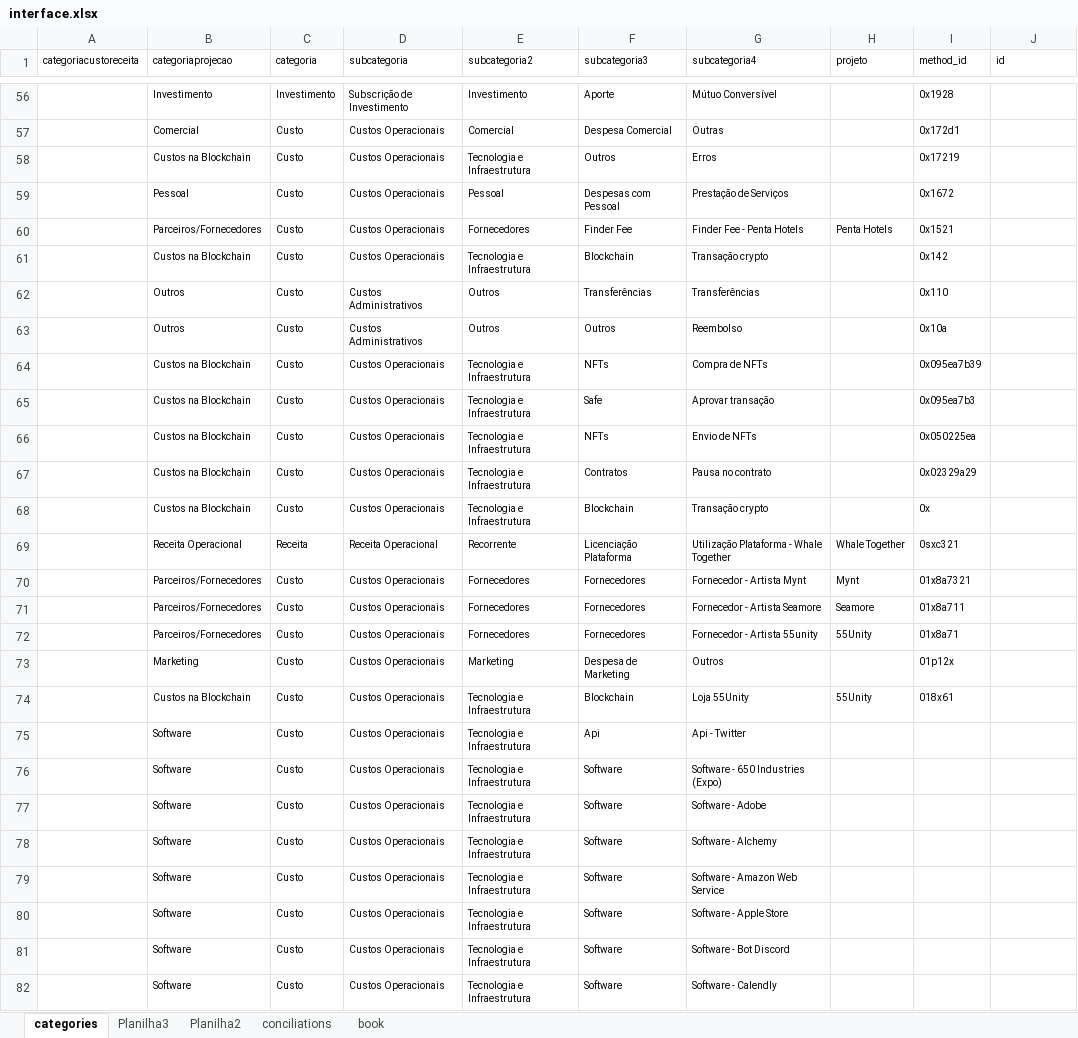
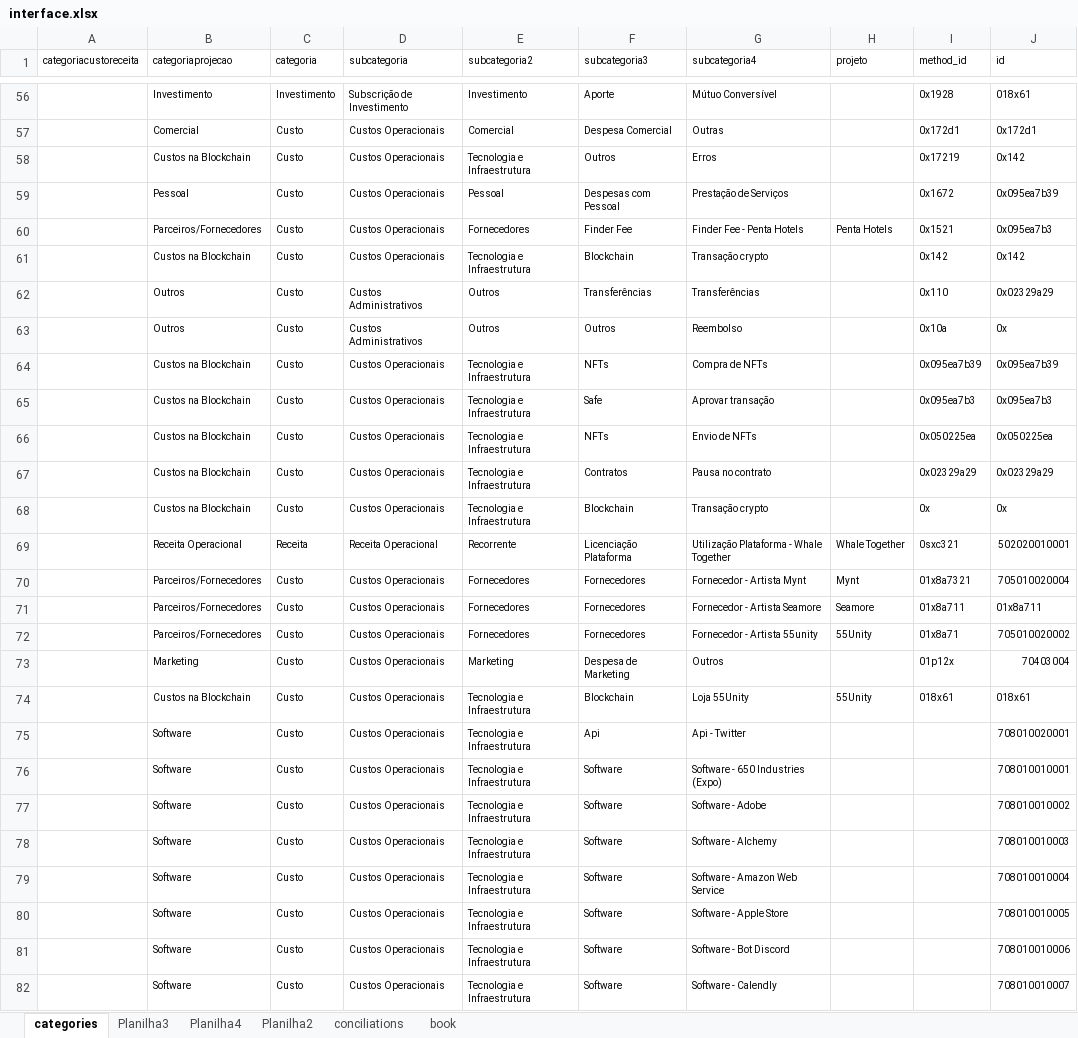
Before and after one commit to caiobretas/Lumx---Principal, an Excel workbook: interface.xlsx, sheet categories, drawn as a sheet; only a part is shown, gaps mark what is left out; values as stored, in another font and other column widths than the file's, no borders; the diff covers the shown part only; the diff names each change by its address in the sheet, - before the commit and + after, or states it on an @@ line.

```diff
--- a/interface.xlsx (sheet categories)
+++ b/interface.xlsx (sheet categories)
+sheet tab: Planilha4
-J56 (id): (empty)
+J56 (id): 018x61
-J57 (id): (empty)
+J57 (id): 0x172d1
-J58 (id): (empty)
+J58 (id): 0x142
-J59 (id): (empty)
+J59 (id): 0x095ea7b39
-J60 (id): (empty)
+J60 (id): 0x095ea7b3
-J61 (id): (empty)
+J61 (id): 0x142
-J62 (id): (empty)
+J62 (id): 0x02329a29
-J63 (id): (empty)
+J63 (id): 0x
-J64 (id): (empty)
+J64 (id): 0x095ea7b39
-J65 (id): (empty)
+J65 (id): 0x095ea7b3
-J66 (id): (empty)
+J66 (id): 0x050225ea
-J67 (id): (empty)
+J67 (id): 0x02329a29
-J68 (id): (empty)
+J68 (id): 0x
-J69 (id): (empty)
+J69 (id): 502020010001
-J70 (id): (empty)
+J70 (id): 705010020004
-J71 (id): (empty)
+J71 (id): 01x8a711
-J72 (id): (empty)
+J72 (id): 705010020002
-J73 (id): (empty)
+J73 (id): 70403004
-J74 (id): (empty)
+J74 (id): 018x61
-J75 (id): (empty)
+J75 (id): 708010020001
-J76 (id): (empty)
+J76 (id): 708010010001
-J77 (id): (empty)
+J77 (id): 708010010002
-J78 (id): (empty)
+J78 (id): 708010010003
-J79 (id): (empty)
+J79 (id): 708010010004
-J80 (id): (empty)
+J80 (id): 708010010005
-J81 (id): (empty)
+J81 (id): 708010010006
-J82 (id): (empty)
+J82 (id): 708010010007
```
Also changed, not shown: 218 edited cells elsewhere in this sheet, 13 other files.
